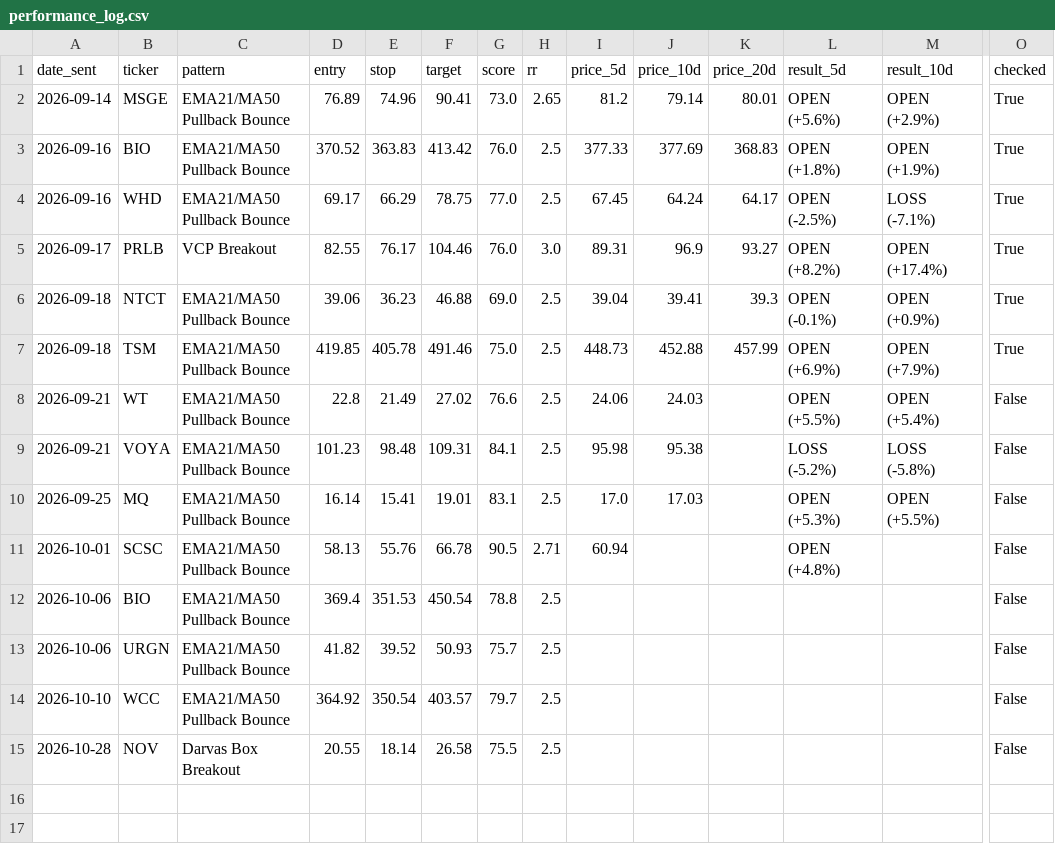
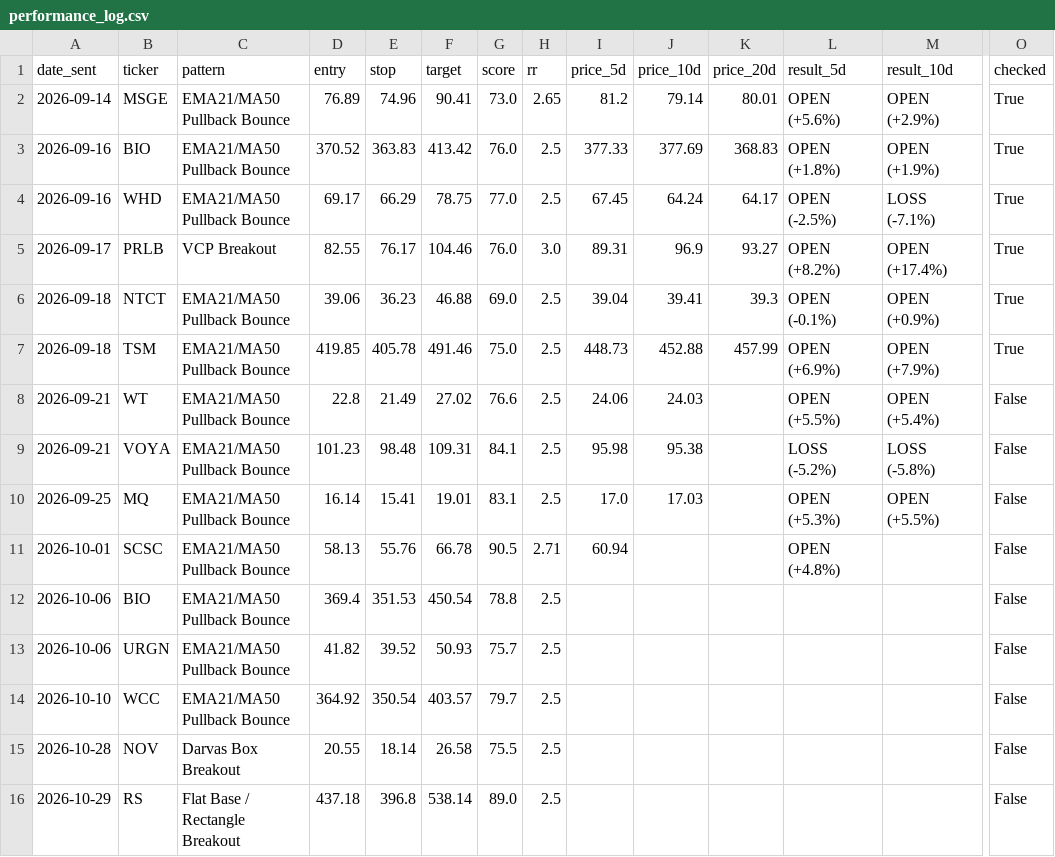
Before and after one commit to shakedazaria/stock-script-render, a CSV file: scanner_state/performance_log.csv, drawn as a sheet; only a part is shown, gaps mark what is left out; rows hold the shown columns only; the diff names each change by its address in the sheet, - before the commit and + after, or states it on an @@ line.

```diff
--- a/scanner_state/performance_log.csv
+++ b/scanner_state/performance_log.csv
+row 16: 2026-10-29 | RS | Flat Base / Rectangle Breakout | 437.18 | 396.8 | 538.14 | 89.0 | 2.5 |  |  |  |  |  | False
```
Also changed, not shown: scanner_state/professional_quality_log.csv, 12 other files.
